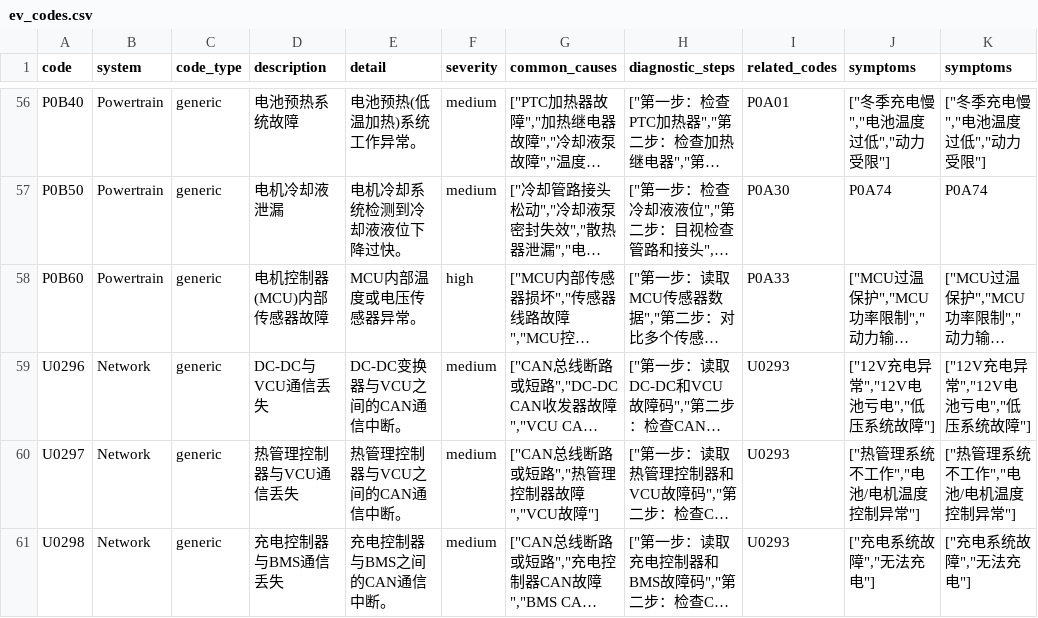
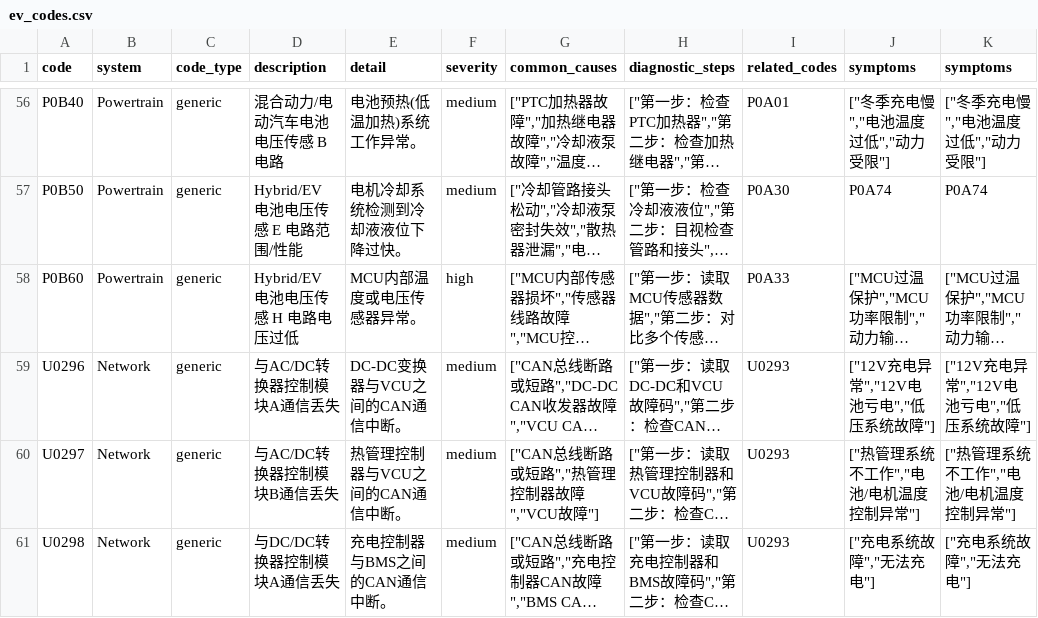
Before and after one commit to Emech-ki/ev-diag-tool, a CSV file: data/seed/ev_codes.csv, drawn as a sheet; only a part is shown, gaps mark what is left out; long unchanged cells end in …; the diff covers the shown part only; the diff names each change by its address in the sheet, - before the commit and + after, or states it on an @@ line.

```diff
--- a/data/seed/ev_codes.csv
+++ b/data/seed/ev_codes.csv
-D56 (description): 电池预热系统故障
+D56 (description): 混合动力/电动汽车电池电压传感 B 电路
-D57 (description): 电机冷却液泄漏
+D57 (description): Hybrid/EV 电池电压传感 E 电路范围/性能
-D58 (description): 电机控制器(MCU)内部传感器故障
+D58 (description): Hybrid/EV 电池电压传感 H 电路电压过低
-D59 (description): DC-DC与VCU通信丢失
+D59 (description): 与AC/DC转换器控制模块A通信丢失
-D60 (description): 热管理控制器与VCU通信丢失
+D60 (description): 与AC/DC转换器控制模块B通信丢失
-D61 (description): 充电控制器与BMS通信丢失
+D61 (description): 与DC/DC转换器控制模块A通信丢失
```
Also changed, not shown: 54 edited cells elsewhere in this file, data/seed/b_codes.csv, data/seed/c_codes.csv, 8 other files.
